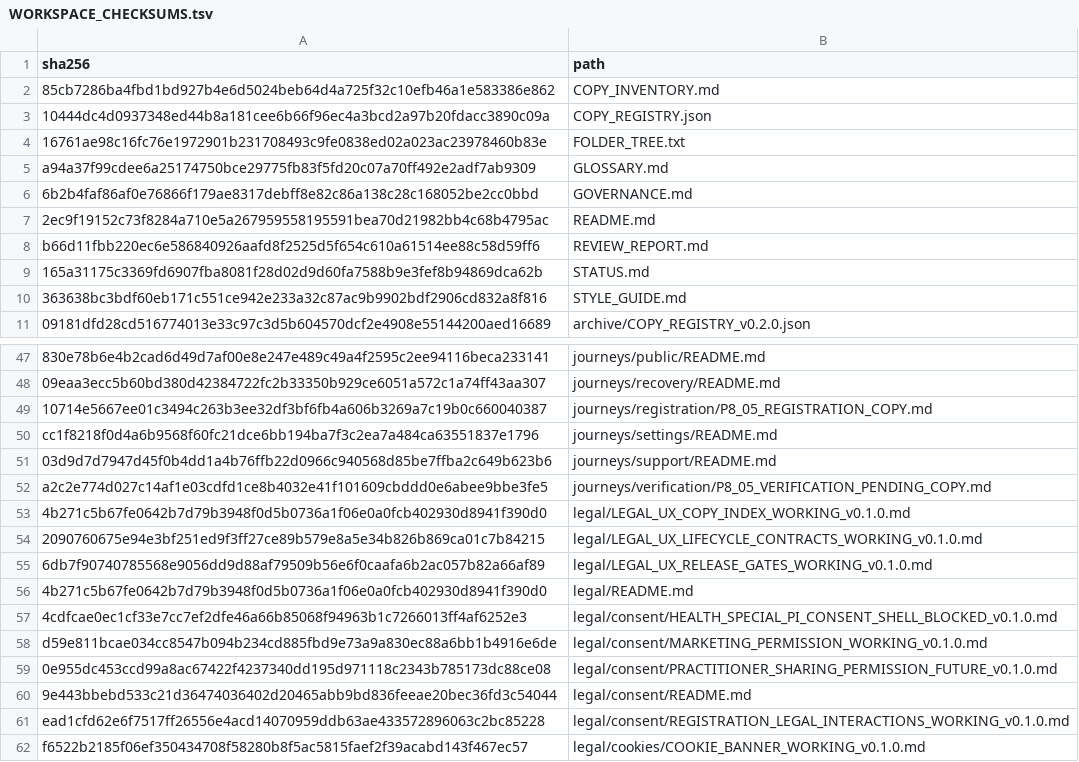
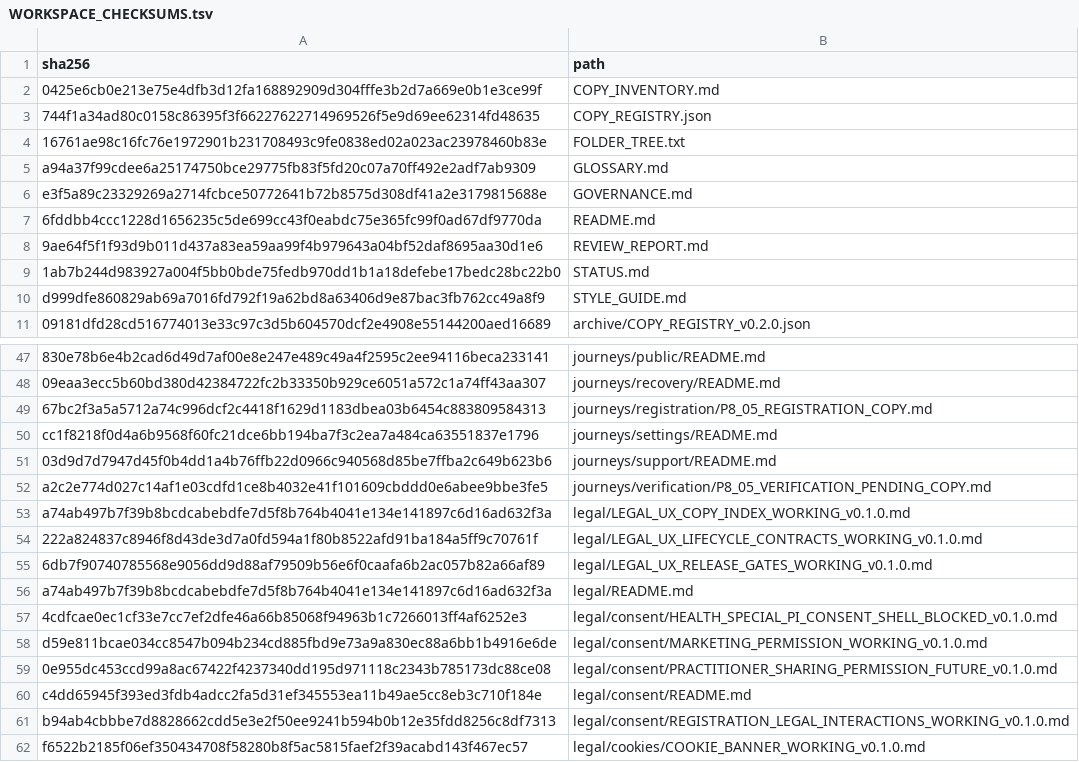
Before and after one commit to Carpe-Diem-Media/NewYou, a TSV file: copy/WORKSPACE_CHECKSUMS.tsv, drawn as a sheet; only a part is shown, gaps mark what is left out; the diff covers the shown part only; the diff names each change by its address in the sheet, - before the commit and + after, or states it on an @@ line.

Commit message:
fix(copy): complete lifecycle and control-count contracts

```diff
--- a/copy/WORKSPACE_CHECKSUMS.tsv
+++ b/copy/WORKSPACE_CHECKSUMS.tsv
-A2 (sha256): 85cb7286ba4fbd1bd927b4e6d5024beb64d4a725f32c10efb46a1e583386e862
+A2 (sha256): 0425e6cb0e213e75e4dfb3d12fa168892909d304fffe3b2d7a669e0b1e3ce99f
-A3 (sha256): 10444dc4d0937348ed44b8a181cee6b66f96ec4a3bcd2a97b20fdacc3890c09a
+A3 (sha256): 744f1a34ad80c0158c86395f3f66227622714969526f5e9d69ee62314fd48635
-A6 (sha256): 6b2b4faf86af0e76866f179ae8317debff8e82c86a138c28c168052be2cc0bbd
+A6 (sha256): e3f5a89c23329269a2714fcbce50772641b72b8575d308df41a2e3179815688e
-A7 (sha256): 2ec9f19152c73f8284a710e5a267959558195591bea70d21982bb4c68b4795ac
+A7 (sha256): 6fddbb4ccc1228d1656235c5de699cc43f0eabdc75e365fc99f0ad67df9770da
-A8 (sha256): b66d11fbb220ec6e586840926aafd8f2525d5f654c610a61514ee88c58d59ff6
+A8 (sha256): 9ae64f5f1f93d9b011d437a83ea59aa99f4b979643a04bf52daf8695aa30d1e6
-A9 (sha256): 165a31175c3369fd6907fba8081f28d02d9d60fa7588b9e3fef8b94869dca62b
+A9 (sha256): 1ab7b244d983927a004f5bb0bde75fedb970dd1b1a18defebe17bedc28bc22b0
-A10 (sha256): 363638bc3bdf60eb171c551ce942e233a32c87ac9b9902bdf2906cd832a8f816
+A10 (sha256): d999dfe860829ab69a7016fd792f19a62bd8a63406d9e87bac3fb762cc49a8f9
-A49 (sha256): 10714e5667ee01c3494c263b3ee32df3bf6fb4a606b3269a7c19b0c660040387
+A49 (sha256): 67bc2f3a5a5712a74c996dcf2c4418f1629d1183dbea03b6454c883809584313
-A53 (sha256): 4b271c5b67fe0642b7d79b3948f0d5b0736a1f06e0a0fcb402930d8941f390d0
+A53 (sha256): a74ab497b7f39b8bcdcabebdfe7d5f8b764b4041e134e141897c6d16ad632f3a
-A54 (sha256): 2090760675e94e3bf251ed9f3ff27ce89b579e8a5e34b826b869ca01c7b84215
+A54 (sha256): 222a824837c8946f8d43de3d7a0fd594a1f80b8522afd91ba184a5ff9c70761f
-A56 (sha256): 4b271c5b67fe0642b7d79b3948f0d5b0736a1f06e0a0fcb402930d8941f390d0
+A56 (sha256): a74ab497b7f39b8bcdcabebdfe7d5f8b764b4041e134e141897c6d16ad632f3a
-A60 (sha256): 9e443bbebd533c21d36474036402d20465abb9bd836feeae20bec36fd3c54044
+A60 (sha256): c4dd65945f393ed3fdb4adcc2fa5d31ef345553ea11b49ae5cc8eb3c710f184e
-A61 (sha256): ead1cfd62e6f7517ff26556e4acd14070959ddb63ae433572896063c2bc85228
+A61 (sha256): b94ab4cbbbe7d8828662cdd5e3e2f50ee9241b594b0b12e35fdd8256c8df7313
```
Also changed, not shown: 2 edited cells elsewhere in this file, 15 other files.
